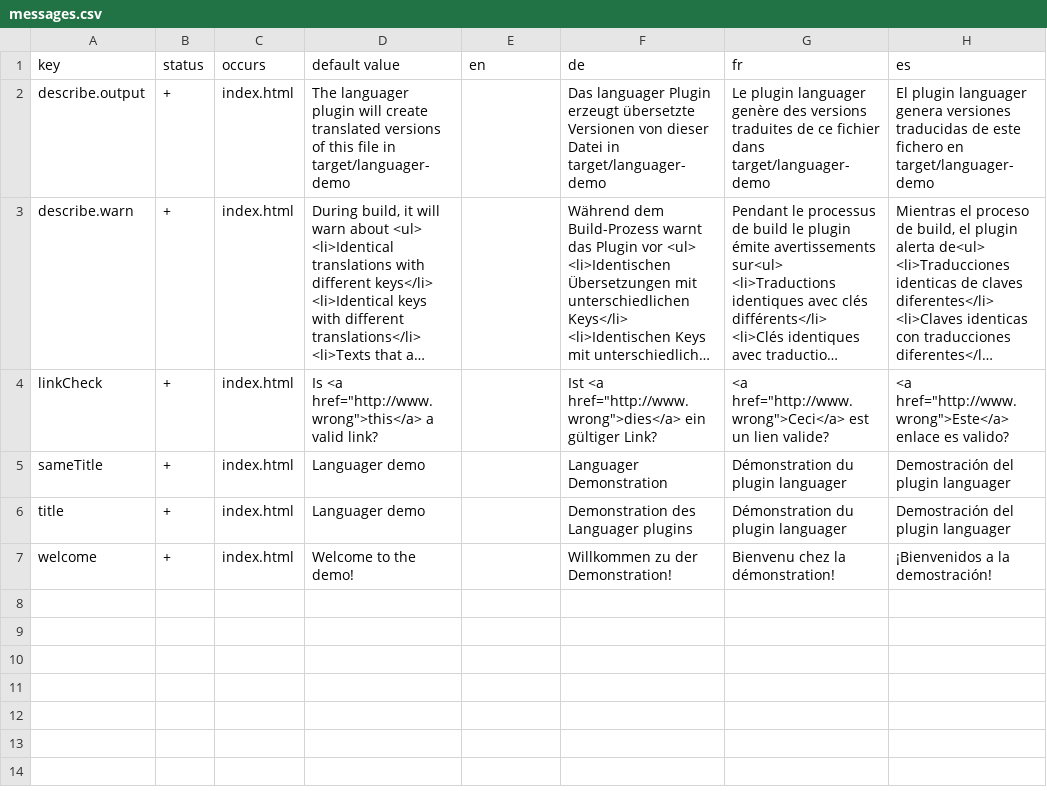
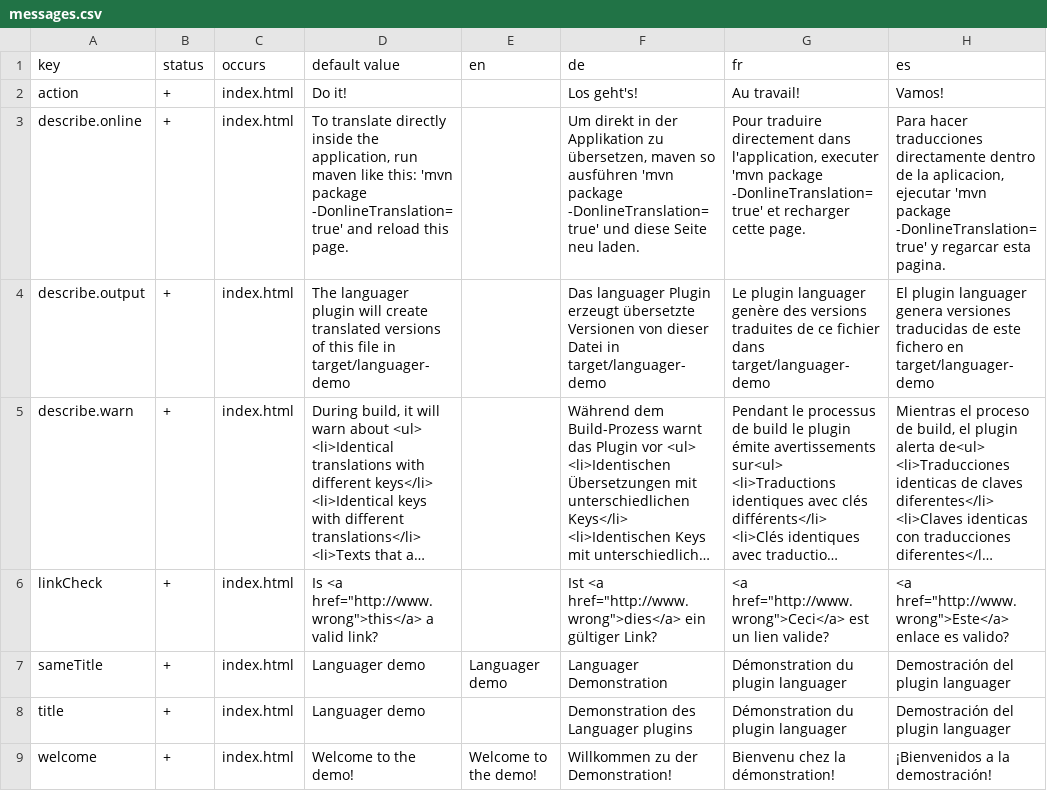
Before and after one commit to nidi3/languager, a CSV file: languager-demo/src/main/lang/messages.csv, drawn as a sheet; long unchanged cells end in …; addresses are those after the commit; the diff names each change by its address in the sheet, - before the commit and + after, or states it on an @@ line.

Commit message:
added online translation

```diff
--- a/languager-demo/src/main/lang/messages.csv
+++ b/languager-demo/src/main/lang/messages.csv
+row 2: action | + | index.html | Do it! |  | Los geht's! | Au travail! | Vamos!
+row 3: describe.online | + | index.html | To translate directly inside the application, run maven like this: 'mvn package -DonlineTranslation=true' and reload this page. |  | Um direkt in der Applikation zu übersetzen, maven so ausführen 'mvn package -DonlineTranslation=true' und diese Seite neu laden. | Pour traduire directement dans l'application, executer 'mvn package -DonlineTranslation=true' et recharger cette page. | Para hacer traducciones directamente dentro de la aplicacion, ejecutar 'mvn package -DonlineTranslation=true' y regarcar esta pagina.
-E7 (en): (empty)
+E7 (en): Languager demo
-E9 (en): (empty)
+E9 (en): Welcome to the demo!
```
Also changed, not shown: 19 other files.
